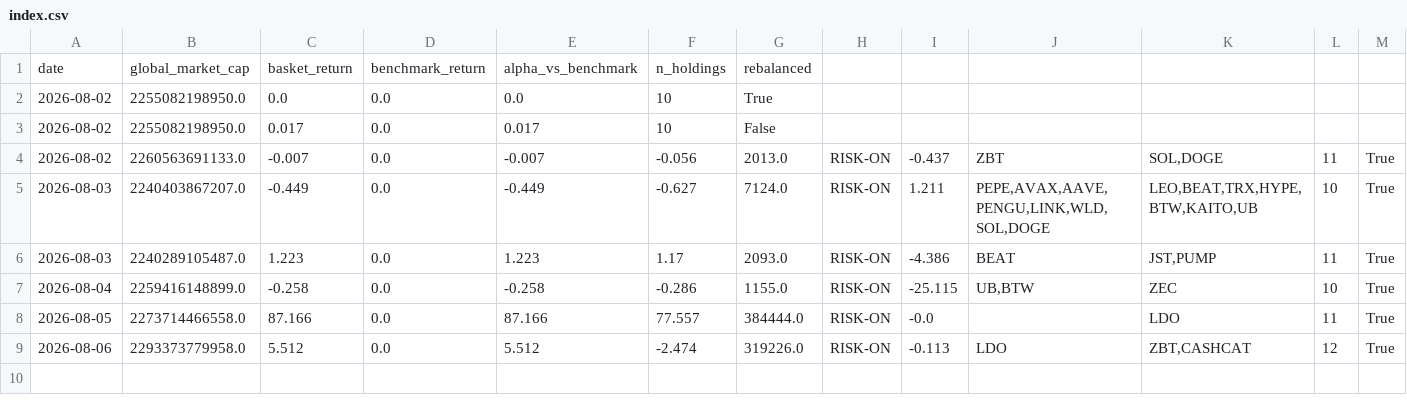
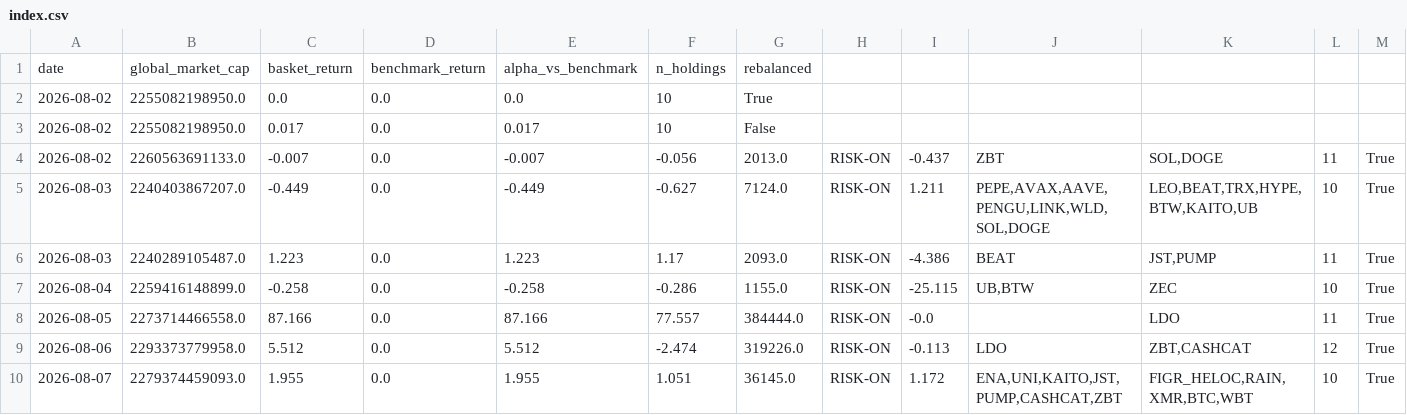
Before and after one commit to alecmessino/crypto-conviction-monitor, a CSV file: ledger/index.csv, drawn as a sheet; the diff names each change by its address in the sheet, - before the commit and + after, or states it on an @@ line.

```diff
--- a/ledger/index.csv
+++ b/ledger/index.csv
+row 10: 2026-08-07 | 2279374459093.0 | 1.955 | 0.0 | 1.955 | 1.051 | 36145.0 | RISK-ON | 1.172 | ENA,UNI,KAITO,JST,PUMP,CASHCAT,ZBT | FIGR_HELOC,RAIN,XMR,BTC,WBT | 10 | True
```
Also changed, not shown: ledger/signals.csv, 4 other files.
